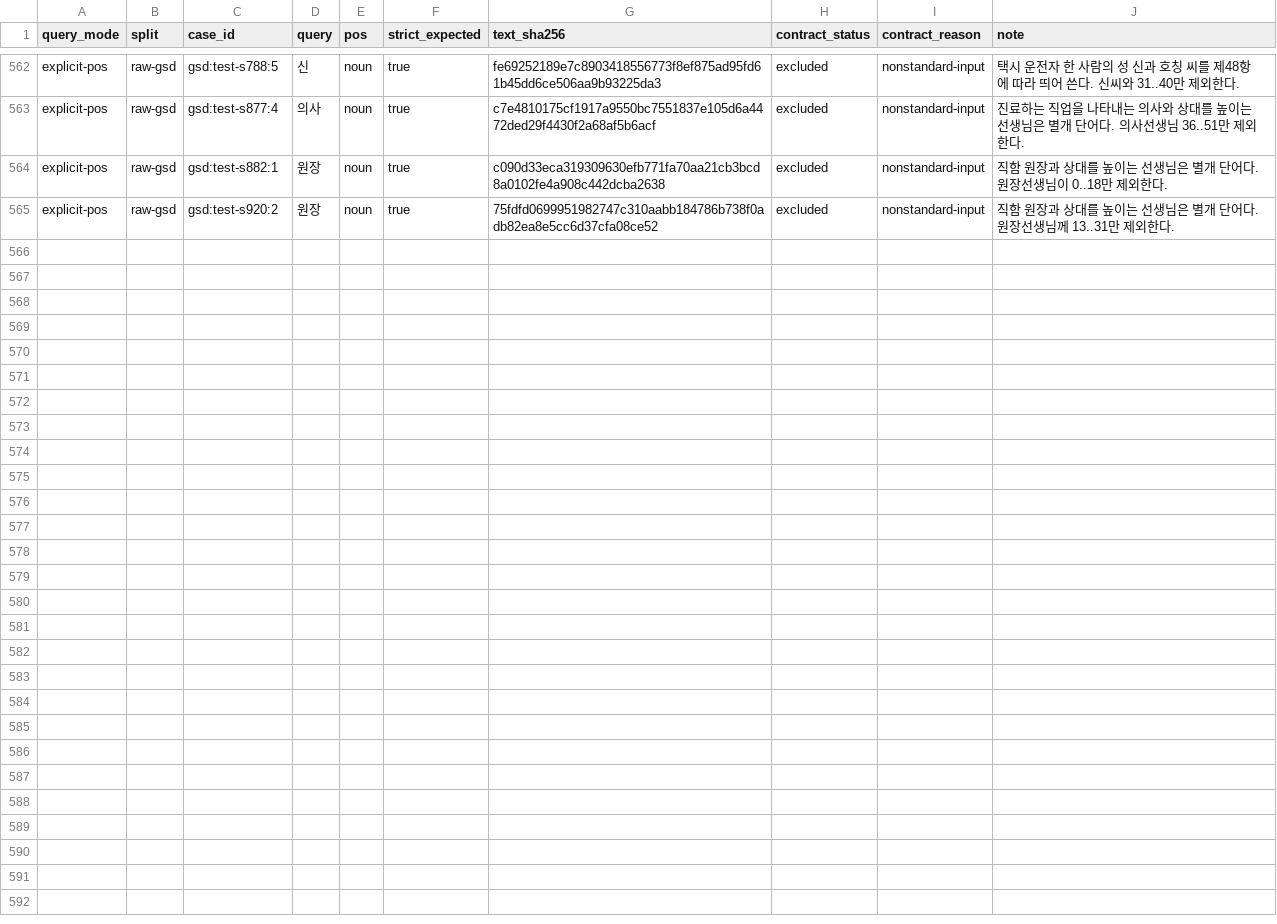
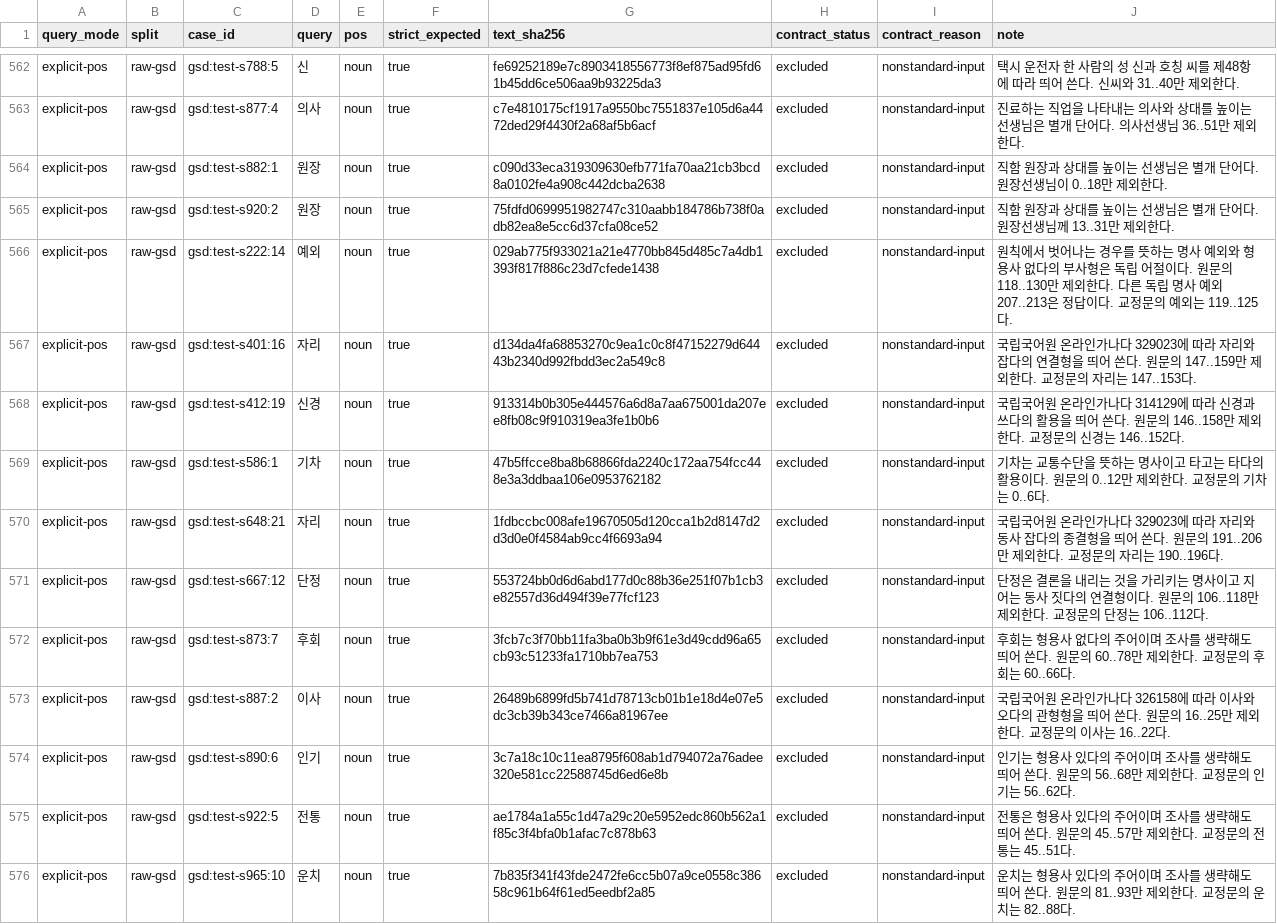
Before and after one commit to SeokminHong/kfind, a TSV file: tools/morph-compare/raw-gsd-source-corpus-reviews.tsv, drawn as a sheet; only a part is shown, gaps mark what is left out.

Commit message:
test(morphology): GSD 명사와 용언의 띄어쓰기 정답 범위 검증 (#1090)

```diff
--- a/tools/morph-compare/raw-gsd-source-corpus-reviews.tsv
+++ b/tools/morph-compare/raw-gsd-source-corpus-reviews.tsv
@@ -565 +565,12 @@ explicit-pos	raw-gsd	gsd:test-s882:1	원장	noun	true	c090d33eca319309630efb771f
 explicit-pos	raw-gsd	gsd:test-s920:2	원장	noun	true	75fdfd0699951982747c310aabb184786b738f0adb82ea8e5cc6d37cfa08ce52	excluded	nonstandard-input	직함 원장과 상대를 높이는 선생님은 별개 단어다. 원장선생님께 13..31만 제외한다.
+explicit-pos	raw-gsd	gsd:test-s222:14	예외	noun	true	029ab775f933021a21e4770bb845d485c7a4db1393f817f886c23d7cfede1438	excluded	nonstandard-input	원칙에서 벗어나는 경우를 뜻하는 명사 예외와 형용사 없다의 부사형은 독립 어절이다. 원문의 118..130만 제외한다. 다른 독립 명사 예외 207..213은 정답이다. 교정문의 예외는 119..125다.
+explicit-pos	raw-gsd	gsd:test-s401:16	자리	noun	true	d134da4fa68853270c9ea1c0c8f47152279d64443b2340d992fbdd3ec2a549c8	excluded	nonstandard-input	국립국어원 온라인가나다 329023에 따라 자리와 잡다의 연결형을 띄어 쓴다. 원문의 147..159만 제외한다. 교정문의 자리는 147..153다.
+explicit-pos	raw-gsd	gsd:test-s412:19	신경	noun	true	913314b0b305e444576a6d8a7aa675001da207ee8fb08c9f910319ea3fe1b0b6	excluded	nonstandard-input	국립국어원 온라인가나다 314129에 따라 신경과 쓰다의 활용을 띄어 쓴다. 원문의 146..158만 제외한다. 교정문의 신경는 146..152다.
+explicit-pos	raw-gsd	gsd:test-s586:1	기차	noun	true	47b5ffcce8ba8b68866fda2240c172aa754fcc448e3a3ddbaa106e0953762182	excluded	nonstandard-input	기차는 교통수단을 뜻하는 명사이고 타고는 타다의 활용이다. 원문의 0..12만 제외한다. 교정문의 기차는 0..6다.
+explicit-pos	raw-gsd	gsd:test-s648:21	자리	noun	true	1fdbccbc008afe19670505d120cca1b2d8147d2d3d0e0f4584ab9cc4f6693a94	excluded	nonstandard-input	국립국어원 온라인가나다 329023에 따라 자리와 동사 잡다의 종결형을 띄어 쓴다. 원문의 191..206만 제외한다. 교정문의 자리는 190..196다.
+explicit-pos	raw-gsd	gsd:test-s667:12	단정	noun	true	553724bb0d6d6abd177d0c88b36e251f07b1cb3e82557d36d494f39e77fcf123	excluded	nonstandard-input	단정은 결론을 내리는 것을 가리키는 명사이고 지어는 동사 짓다의 연결형이다. 원문의 106..118만 제외한다. 교정문의 단정는 106..112다.
+explicit-pos	raw-gsd	gsd:test-s873:7	후회	noun	true	3fcb7c3f70bb11fa3ba0b3b9f61e3d49cdd96a65cb93c51233fa1710bb7ea753	excluded	nonstandard-input	후회는 형용사 없다의 주어이며 조사를 생략해도 띄어 쓴다. 원문의 60..78만 제외한다. 교정문의 후회는 60..66다.
+explicit-pos	raw-gsd	gsd:test-s887:2	이사	noun	true	26489b6899fd5b741d78713cb01b1e18d4e07e5dc3cb39b343ce7466a81967ee	excluded	nonstandard-input	국립국어원 온라인가나다 326158에 따라 이사와 오다의 관형형을 띄어 쓴다. 원문의 16..25만 제외한다. 교정문의 이사는 16..22다.
+explicit-pos	raw-gsd	gsd:test-s890:6	인기	noun	true	3c7a18c10c11ea8795f608ab1d794072a76adee320e581cc22588745d6ed6e8b	excluded	nonstandard-input	인기는 형용사 있다의 주어이며 조사를 생략해도 띄어 쓴다. 원문의 56..68만 제외한다. 교정문의 인기는 56..62다.
+explicit-pos	raw-gsd	gsd:test-s922:5	전통	noun	true	ae1784a1a55c1d47a29c20e5952edc860b562a1f85c3f4bfa0b1afac7c878b63	excluded	nonstandard-input	전통은 형용사 있다의 주어이며 조사를 생략해도 띄어 쓴다. 원문의 45..57만 제외한다. 교정문의 전통는 45..51다.
+explicit-pos	raw-gsd	gsd:test-s965:10	운치	noun	true	7b835f341f43fde2472fe6cc5b07a9ce0558c38658c961b64f61ed5eedbf2a85	excluded	nonstandard-input	운치는 형용사 있다의 주어이며 조사를 생략해도 띄어 쓴다. 원문의 81..93만 제외한다. 교정문의 운치는 82..88다.
```
Also changed, not shown: tools/morph-compare/gsd-positive-corpus-reviews.tsv, 2 other files.
